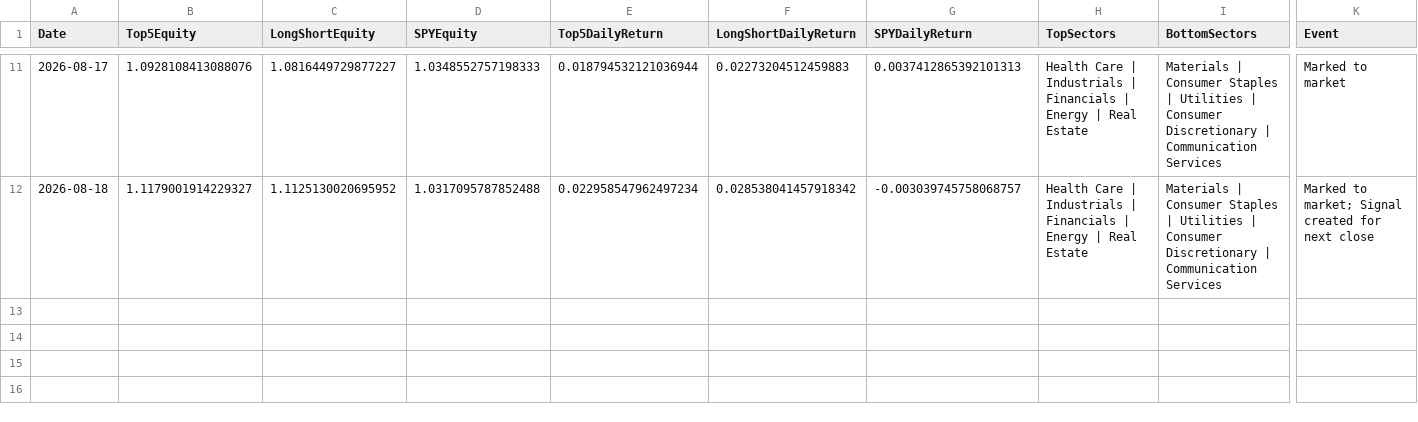
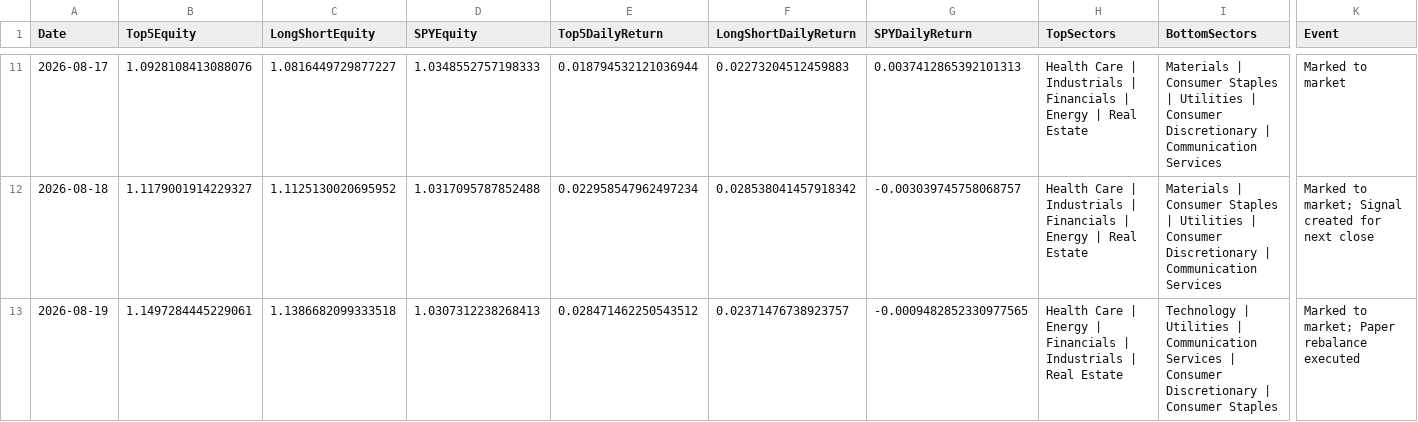
Before and after one commit to pcheong22/stock-sector-dashboard, a CSV file: data/paper_trading_ledger.csv, drawn as a sheet; only a part is shown, gaps mark what is left out; rows hold the shown columns only; the diff names each change by its address in the sheet, - before the commit and + after, or states it on an @@ line.

```diff
--- a/data/paper_trading_ledger.csv
+++ b/data/paper_trading_ledger.csv
+row 13: 2026-08-19 | 1.1497284445229061 | 1.1386682099333518 | 1.0307312238268413 | 0.028471462250543512 | 0.02371476738923757 | -0.0009482852330977565 | Health Care | Energy | Financials | Industrials | Real Estate | Technology | Utilities | Communication Services | Consumer Discretionary | Consumer Staples | Marked to market; Paper rebalance executed
```
Also changed, not shown: data/paper_trading_orders.csv, data/paper_trading_signals.csv, 4 other files.
